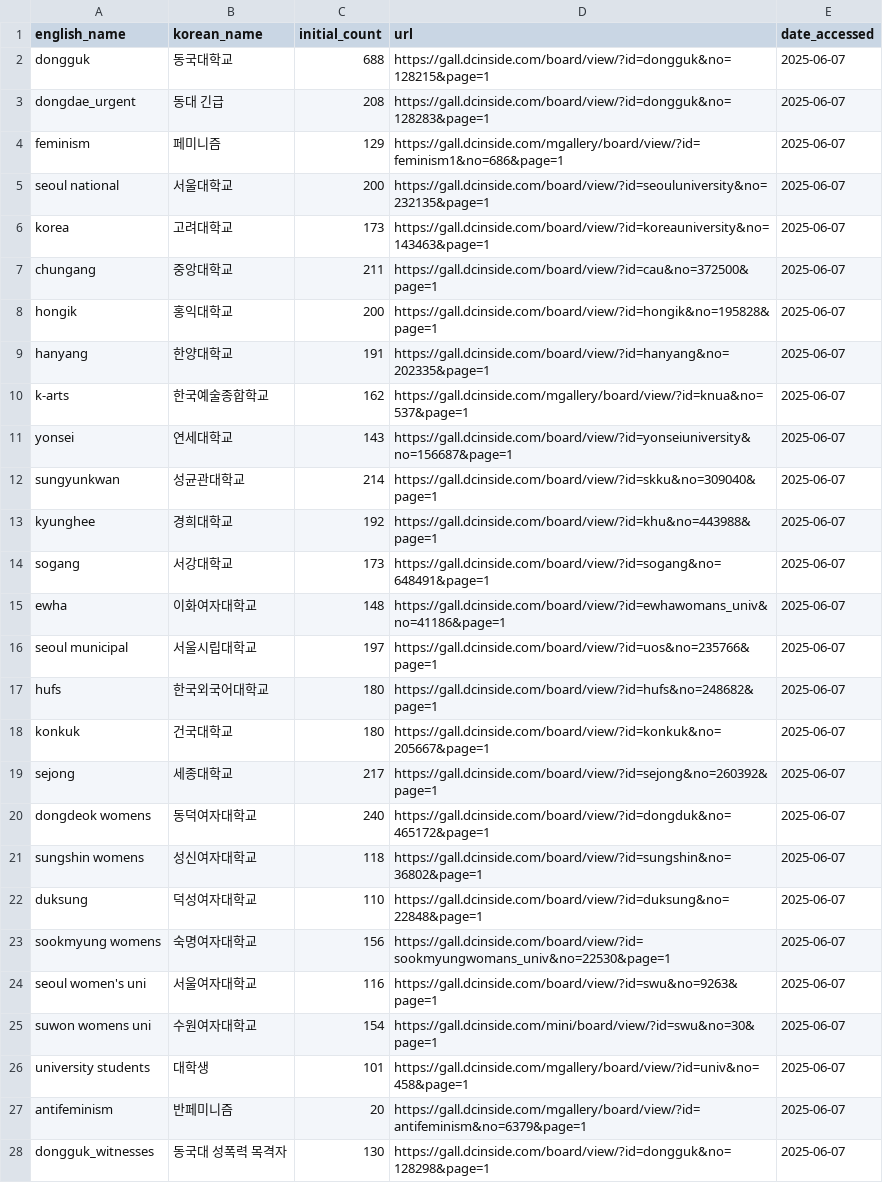
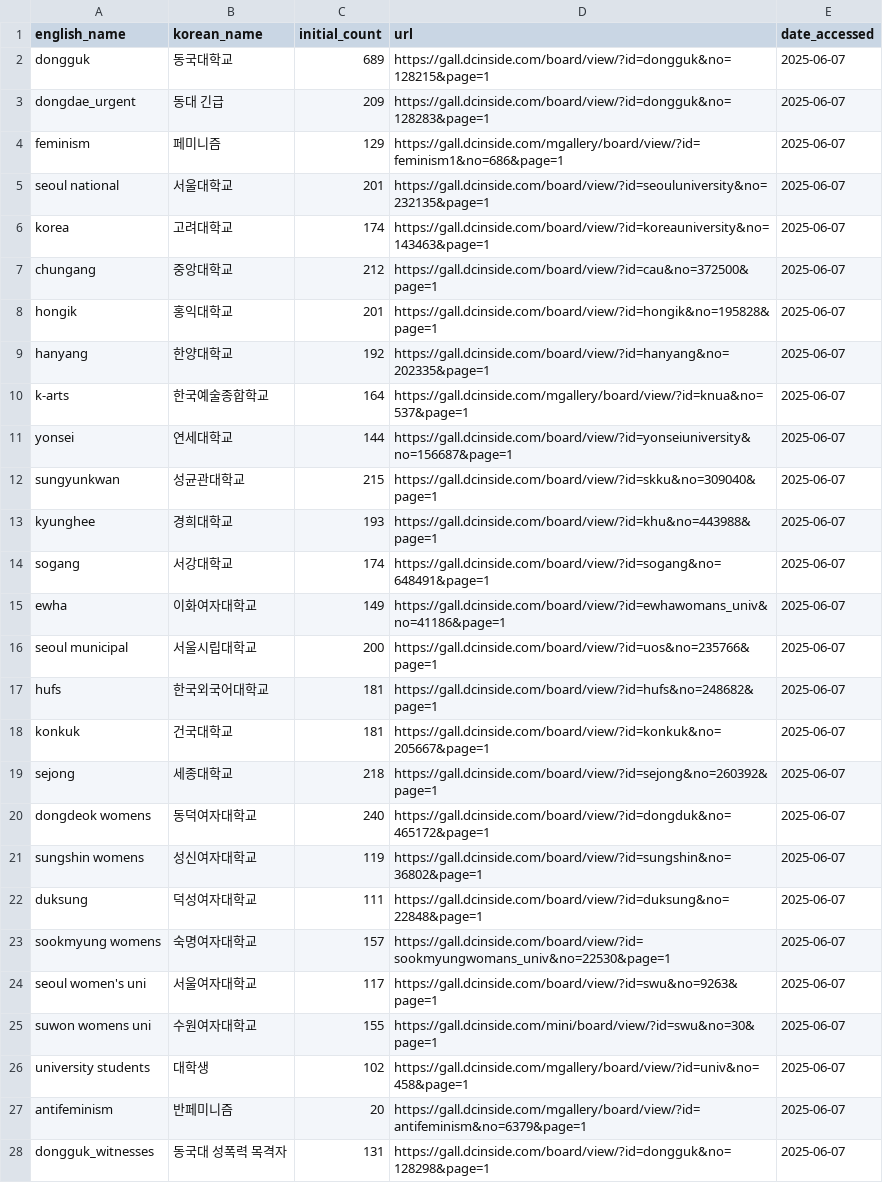
Before and after one commit to Gender-Watchdog/metoo2025_dashboard, a CSV file: sources/dc_inside_post_urls.csv, drawn as a sheet; only a part is shown; the diff covers the shown part only.

```diff
--- a/sources/dc_inside_post_urls.csv
+++ b/sources/dc_inside_post_urls.csv
@@ -1,28 +1,28 @@
 english_name,korean_name,initial_count,url,date_accessed
-dongguk,동국대학교,688,https://gall.dcinside.com/board/view/?id=dongguk&no=128215&page=1,2025-06-07
-dongdae_urgent,동대 긴급,208,https://gall.dcinside.com/board/view/?id=dongguk&no=128283&page=1,2025-06-07
+dongguk,동국대학교,689,https://gall.dcinside.com/board/view/?id=dongguk&no=128215&page=1,2025-06-07
+dongdae_urgent,동대 긴급,209,https://gall.dcinside.com/board/view/?id=dongguk&no=128283&page=1,2025-06-07
 feminism,페미니즘,129,https://gall.dcinside.com/mgallery/board/view/?id=feminism1&no=686&page=1,2025-06-07
-seoul national,서울대학교,200,https://gall.dcinside.com/board/view/?id=seouluniversity&no=232135&page=1,2025-06-07
-korea,고려대학교,173,https://gall.dcinside.com/board/view/?id=koreauniversity&no=143463&page=1,2025-06-07
-chungang,중앙대학교,211,https://gall.dcinside.com/board/view/?id=cau&no=372500&page=1,2025-06-07
-hongik,홍익대학교,200,https://gall.dcinside.com/board/view/?id=hongik&no=195828&page=1,2025-06-07
-hanyang,한양대학교,191,https://gall.dcinside.com/board/view/?id=hanyang&no=202335&page=1,2025-06-07
-k-arts,한국예술종합학교,162,https://gall.dcinside.com/mgallery/board/view/?id=knua&no=537&page=1,2025-06-07
-yonsei,연세대학교,143,https://gall.dcinside.com/board/view/?id=yonseiuniversity&no=156687&page=1,2025-06-07
-sungyunkwan,성균관대학교,214,https://gall.dcinside.com/board/view/?id=skku&no=309040&page=1,2025-06-07
-kyunghee,경희대학교,192,https://gall.dcinside.com/board/view/?id=khu&no=443988&page=1,2025-06-07
-sogang,서강대학교,173,https://gall.dcinside.com/board/view/?id=sogang&no=648491&page=1,2025-06-07
-ewha,이화여자대학교,148,https://gall.dcinside.com/board/view/?id=ewhawomans_univ&no=41186&page=1,2025-06-07
-seoul municipal,서울시립대학교,197,https://gall.dcinside.com/board/view/?id=uos&no=235766&page=1,2025-06-07
-hufs,한국외국어대학교,180,https://gall.dcinside.com/board/view/?id=hufs&no=248682&page=1,2025-06-07
-konkuk,건국대학교,180,https://gall.dcinside.com/board/view/?id=konkuk&no=205667&page=1,2025-06-07
-sejong,세종대학교,217,https://gall.dcinside.com/board/view/?id=sejong&no=260392&page=1,2025-06-07
+seoul national,서울대학교,201,https://gall.dcinside.com/board/view/?id=seouluniversity&no=232135&page=1,2025-06-07
+korea,고려대학교,174,https://gall.dcinside.com/board/view/?id=koreauniversity&no=143463&page=1,2025-06-07
+chungang,중앙대학교,212,https://gall.dcinside.com/board/view/?id=cau&no=372500&page=1,2025-06-07
+hongik,홍익대학교,201,https://gall.dcinside.com/board/view/?id=hongik&no=195828&page=1,2025-06-07
+hanyang,한양대학교,192,https://gall.dcinside.com/board/view/?id=hanyang&no=202335&page=1,2025-06-07
+k-arts,한국예술종합학교,164,https://gall.dcinside.com/mgallery/board/view/?id=knua&no=537&page=1,2025-06-07
+yonsei,연세대학교,144,https://gall.dcinside.com/board/view/?id=yonseiuniversity&no=156687&page=1,2025-06-07
+sungyunkwan,성균관대학교,215,https://gall.dcinside.com/board/view/?id=skku&no=309040&page=1,2025-06-07
+kyunghee,경희대학교,193,https://gall.dcinside.com/board/view/?id=khu&no=443988&page=1,2025-06-07
+sogang,서강대학교,174,https://gall.dcinside.com/board/view/?id=sogang&no=648491&page=1,2025-06-07
+ewha,이화여자대학교,149,https://gall.dcinside.com/board/view/?id=ewhawomans_univ&no=41186&page=1,2025-06-07
+seoul municipal,서울시립대학교,200,https://gall.dcinside.com/board/view/?id=uos&no=235766&page=1,2025-06-07
+hufs,한국외국어대학교,181,https://gall.dcinside.com/board/view/?id=hufs&no=248682&page=1,2025-06-07
+konkuk,건국대학교,181,https://gall.dcinside.com/board/view/?id=konkuk&no=205667&page=1,2025-06-07
+sejong,세종대학교,218,https://gall.dcinside.com/board/view/?id=sejong&no=260392&page=1,2025-06-07
 dongdeok womens,동덕여자대학교,240,https://gall.dcinside.com/board/view/?id=dongduk&no=465172&page=1,2025-06-07
-sungshin womens,성신여자대학교,118,https://gall.dcinside.com/board/view/?id=sungshin&no=36802&page=1,2025-06-07
-duksung,덕성여자대학교,110,https://gall.dcinside.com/board/view/?id=duksung&no=22848&page=1,2025-06-07
-sookmyung womens,숙명여자대학교,156,https://gall.dcinside.com/board/view/?id=sookmyungwomans_univ&no=22530&page=1,2025-06-07
-seoul women's uni,서울여자대학교,116,https://gall.dcinside.com/board/view/?id=swu&no=9263&page=1,2025-06-07
-suwon womens uni,수원여자대학교,154,https://gall.dcinside.com/mini/board/view/?id=swu&no=30&page=1,2025-06-07
-university students,대학생,101,https://gall.dcinside.com/mgallery/board/view/?id=univ&no=458&page=1,2025-06-07
+sungshin womens,성신여자대학교,119,https://gall.dcinside.com/board/view/?id=sungshin&no=36802&page=1,2025-06-07
+duksung,덕성여자대학교,111,https://gall.dcinside.com/board/view/?id=duksung&no=22848&page=1,2025-06-07
+sookmyung womens,숙명여자대학교,157,https://gall.dcinside.com/board/view/?id=sookmyungwomans_univ&no=22530&page=1,2025-06-07
+seoul women's uni,서울여자대학교,117,https://gall.dcinside.com/board/view/?id=swu&no=9263&page=1,2025-06-07
+suwon womens uni,수원여자대학교,155,https://gall.dcinside.com/mini/board/view/?id=swu&no=30&page=1,2025-06-07
+university students,대학생,102,https://gall.dcinside.com/mgallery/board/view/?id=univ&no=458&page=1,2025-06-07
 antifeminism,반페미니즘,20,https://gall.dcinside.com/mgallery/board/view/?id=antifeminism&no=6379&page=1,2025-06-07
-dongguk_witnesses,동국대 성폭력 목격자,130,https://gall.dcinside.com/board/view/?id=dongguk&no=128298&page=1,2025-06-07
+dongguk_witnesses,동국대 성폭력 목격자,131,https://gall.dcinside.com/board/view/?id=dongguk&no=128298&page=1,2025-06-07
```
Also changed, not shown: 2 edited cells elsewhere in this file, sources/university_data_current.csv, 1 other file.
